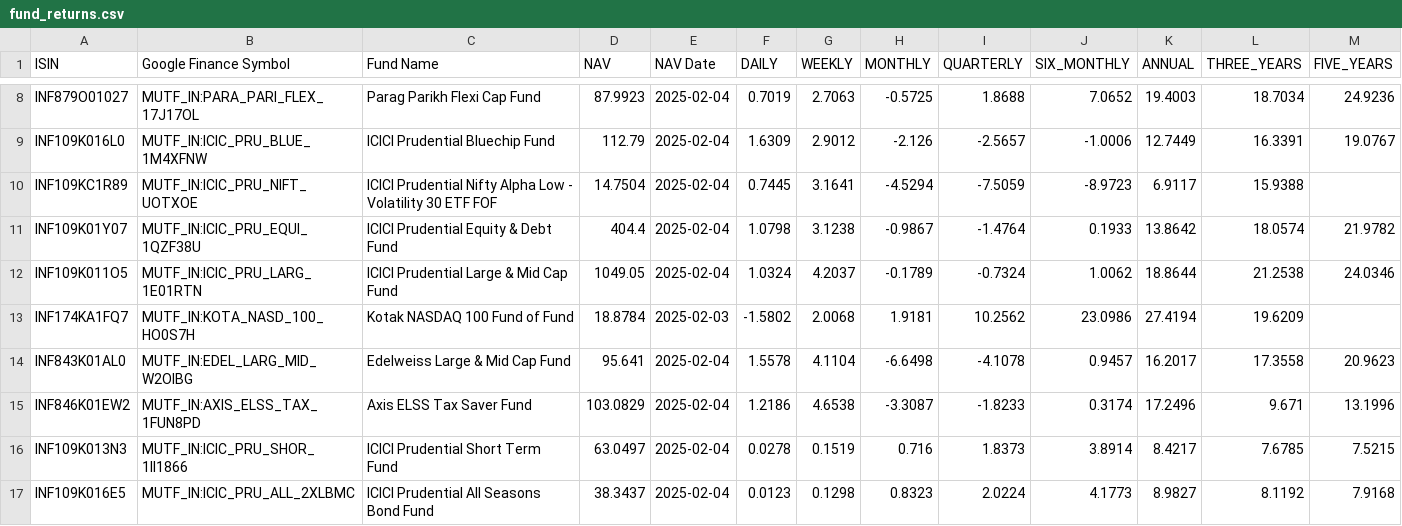
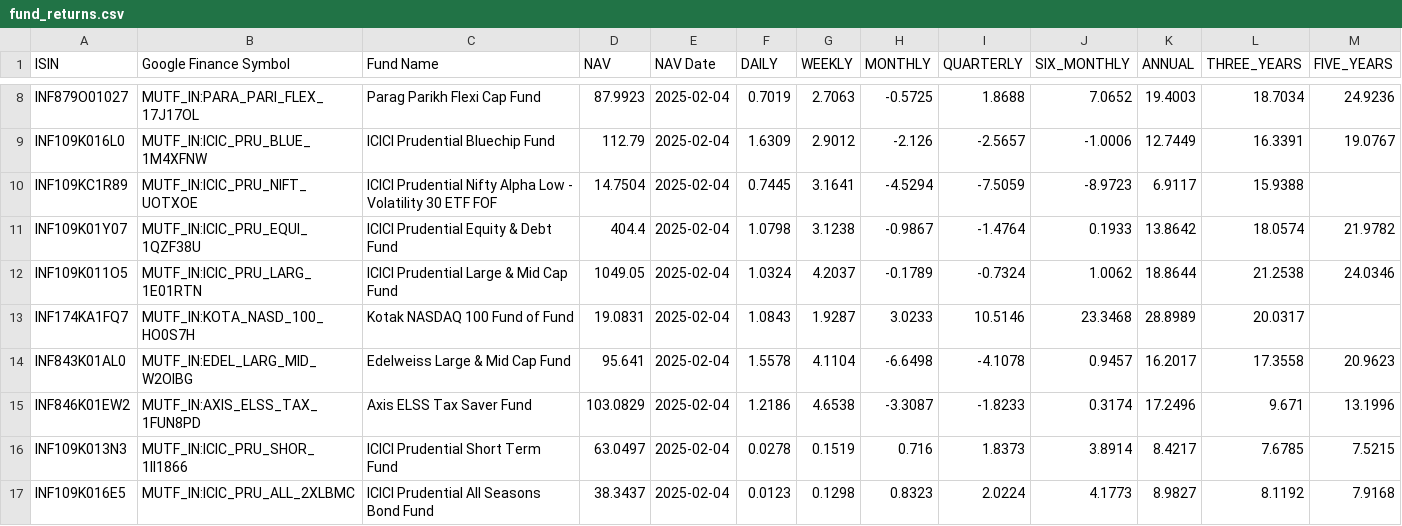
Before and after one commit to vkpandey82/mfpublicinfo, a CSV file: fund_returns.csv, drawn as a sheet; only a part is shown, gaps mark what is left out; the diff names each change by its address in the sheet, - before the commit and + after, or states it on an @@ line.

Commit message:
02-05-2025 08 commit

```diff
--- a/fund_returns.csv
+++ b/fund_returns.csv
-D13 (NAV): 18.8784
+D13 (NAV): 19.0831
-E13 (NAV Date): 2025-02-03
+E13 (NAV Date): 2025-02-04
-F13 (DAILY): -1.5802
+F13 (DAILY): 1.0843
-G13 (WEEKLY): 2.0068
+G13 (WEEKLY): 1.9287
-H13 (MONTHLY): 1.9181
+H13 (MONTHLY): 3.0233
-I13 (QUARTERLY): 10.2562
+I13 (QUARTERLY): 10.5146
-J13 (SIX_MONTHLY): 23.0986
+J13 (SIX_MONTHLY): 23.3468
-K13 (ANNUAL): 27.4194
+K13 (ANNUAL): 28.8989
-L13 (THREE_YEARS): 19.6209
+L13 (THREE_YEARS): 20.0317
```
